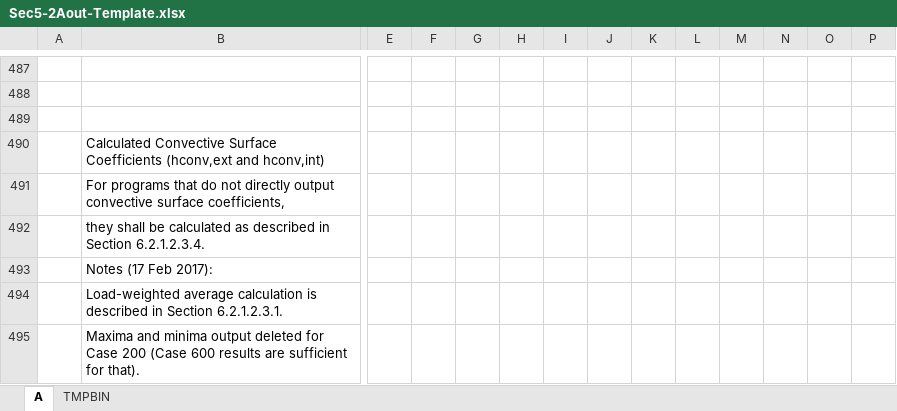
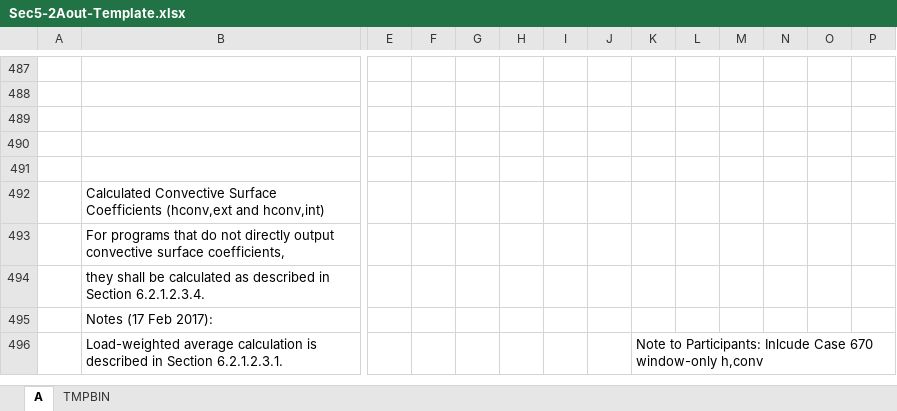
Before and after one commit to cse-sim/std140-cse, an Excel workbook: reports/Sec5-2Aout-Template.xlsx, sheet A, drawn as a sheet; only a part is shown, gaps mark what is left out; values as stored, in another font and other column widths than the file's, no cell formats; removed rows and columns are numbered as before the commit, all else as after; rows hold the shown columns only; the diff covers the shown part only; the diff names each change by its address in the sheet, - before the commit and + after, or states it on an @@ line.

```diff
--- a/reports/Sec5-2Aout-Template.xlsx (sheet A)
+++ b/reports/Sec5-2Aout-Template.xlsx (sheet A)
+row 490: (empty)
+row 491: (empty)
-K496: (empty)
+K496: Note to Participants: Inlcude Case 670 window-only h,conv
-row 495:  | Maxima and minima output deleted for Case 200 (Case 600 results are sufficient for that).
```
Also changed, not shown: 8 added rows, 9 removed rows and 19 edited cells elsewhere in this sheet, sheet TMPBIN, cell formats, reports/Sec5-2Aout.xlsx, 6 other files.
